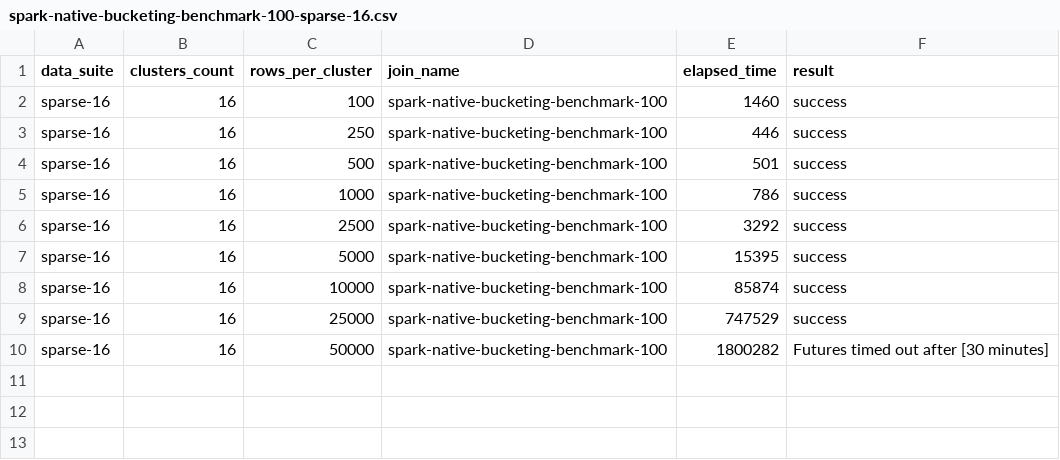
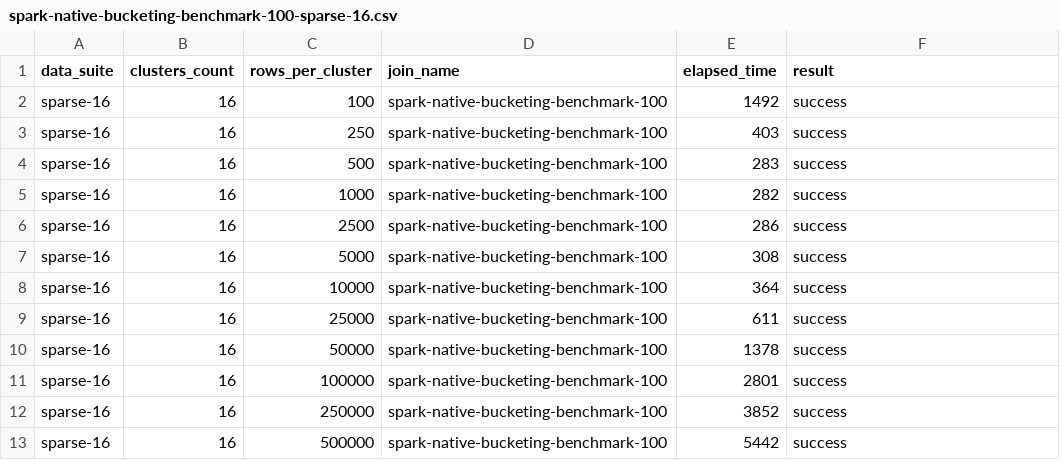
Before and after one commit to amadeusz-kosik/interwalled, a CSV file: jupyter-lab/data/benchmark-01/spark-native-bucketing-benchmark-100-sparse-16.csv, drawn as a sheet.

```diff
--- a/jupyter-lab/data/benchmark-01/spark-native-bucketing-benchmark-100-sparse-16.csv
+++ b/jupyter-lab/data/benchmark-01/spark-native-bucketing-benchmark-100-sparse-16.csv
@@ -1,10 +1,13 @@
 data_suite,clusters_count,rows_per_cluster,join_name,elapsed_time,result
-sparse-16,16,100,spark-native-bucketing-benchmark-100,1460,success
-sparse-16,16,250,spark-native-bucketing-benchmark-100,446,success
-sparse-16,16,500,spark-native-bucketing-benchmark-100,501,success
-sparse-16,16,1000,spark-native-bucketing-benchmark-100,786,success
-sparse-16,16,2500,spark-native-bucketing-benchmark-100,3292,success
-sparse-16,16,5000,spark-native-bucketing-benchmark-100,15395,success
-sparse-16,16,10000,spark-native-bucketing-benchmark-100,85874,success
-sparse-16,16,25000,spark-native-bucketing-benchmark-100,747529,success
-sparse-16,16,50000,spark-native-bucketing-benchmark-100,1800282,Futures timed out after [30 minutes]
+sparse-16,16,100,spark-native-bucketing-benchmark-100,1492,success
+sparse-16,16,250,spark-native-bucketing-benchmark-100,403,success
+sparse-16,16,500,spark-native-bucketing-benchmark-100,283,success
+sparse-16,16,1000,spark-native-bucketing-benchmark-100,282,success
+sparse-16,16,2500,spark-native-bucketing-benchmark-100,286,success
+sparse-16,16,5000,spark-native-bucketing-benchmark-100,308,success
+sparse-16,16,10000,spark-native-bucketing-benchmark-100,364,success
+sparse-16,16,25000,spark-native-bucketing-benchmark-100,611,success
+sparse-16,16,50000,spark-native-bucketing-benchmark-100,1378,success
+sparse-16,16,100000,spark-native-bucketing-benchmark-100,2801,success
+sparse-16,16,250000,spark-native-bucketing-benchmark-100,3852,success
+sparse-16,16,500000,spark-native-bucketing-benchmark-100,5442,success
```
Also changed, not shown: jupyter-lab/data/benchmark-01/broadcast-ailist-benchmark-sparse-16.csv, jupyter-lab/data/benchmark-01/partitioned-ailist-benchmark-100-sparse-16.csv, 45 other files.
